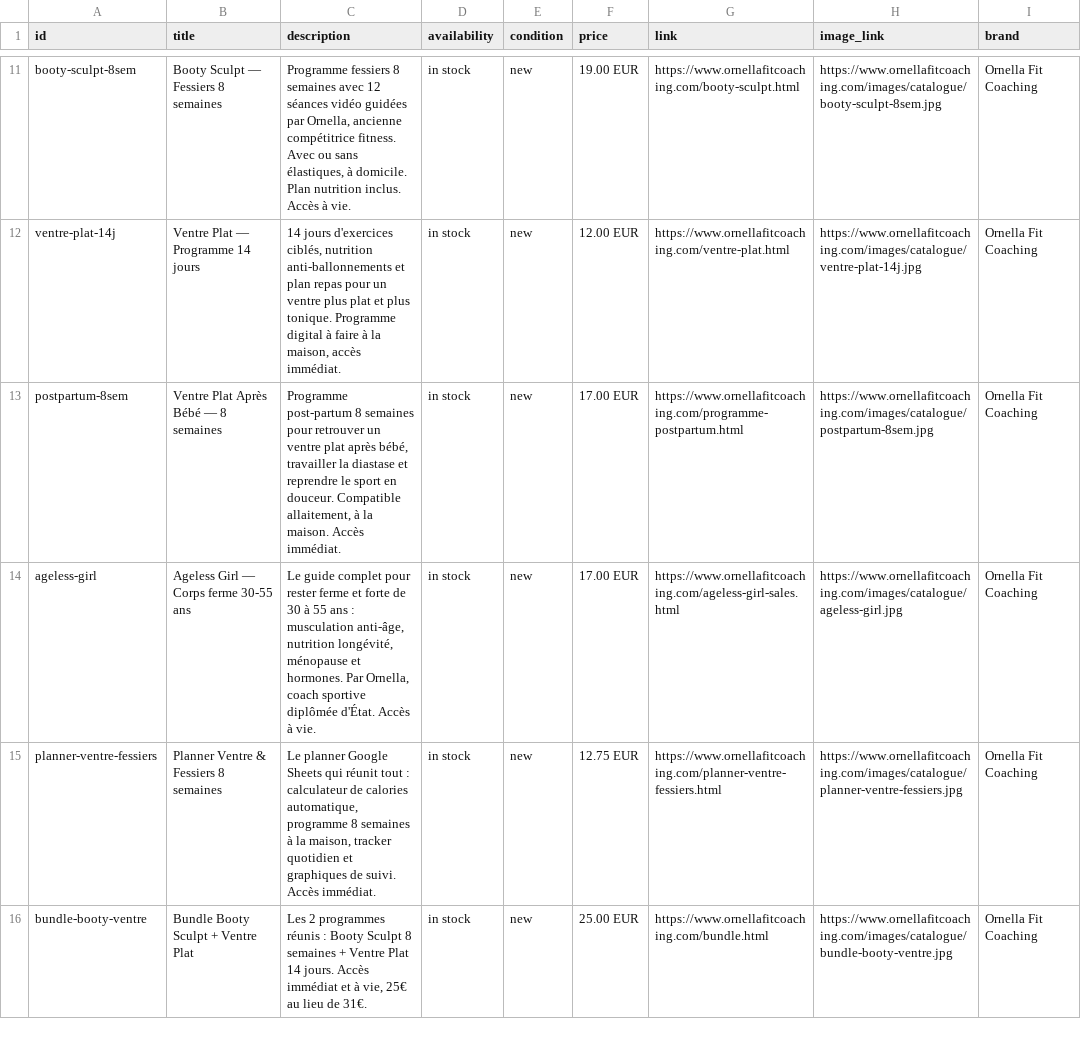
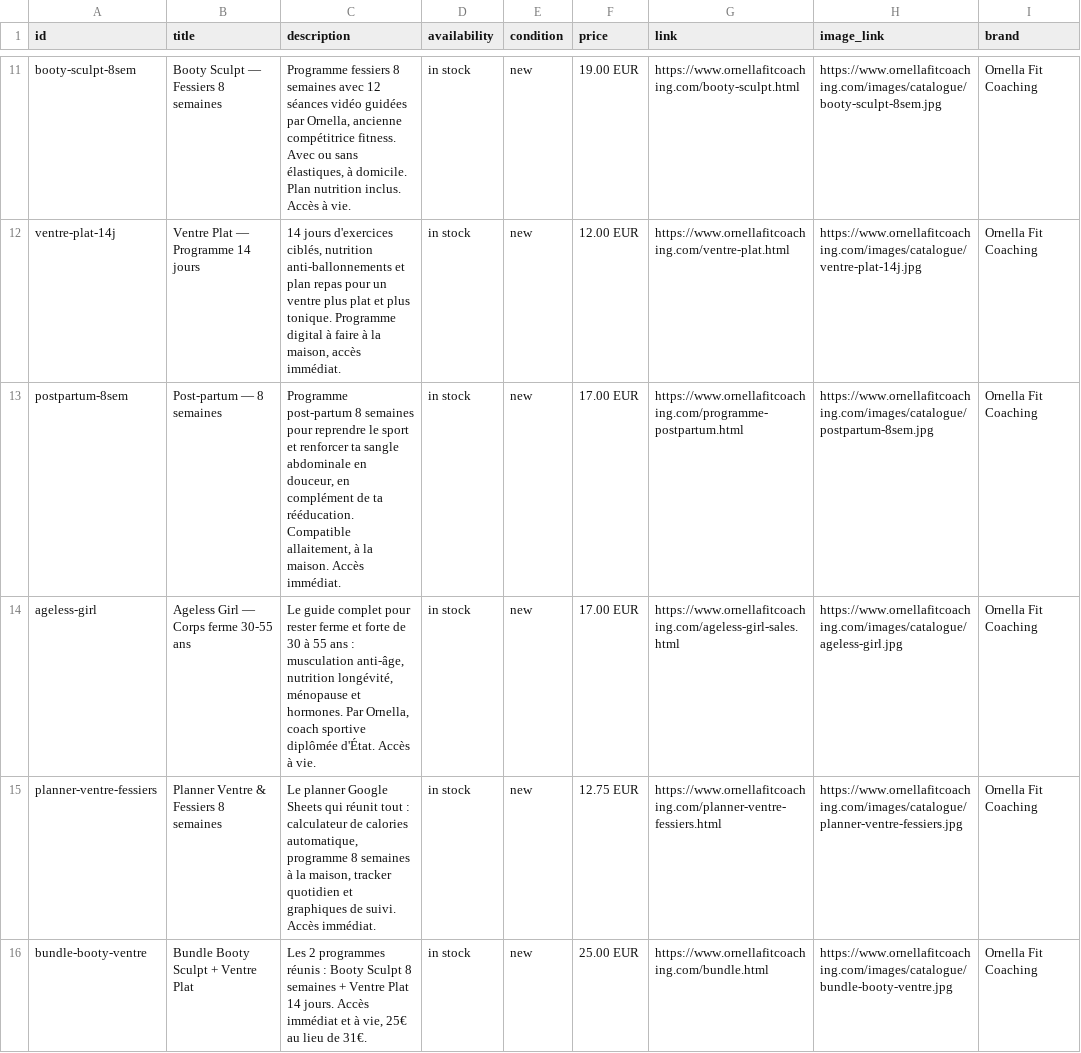
Before and after one commit to ornellafitcoaching-svg/ornellafit-site, a CSV file: meta-catalogue.csv, drawn as a sheet; only a part is shown, gaps mark what is left out; the diff covers the shown part only; the diff names each change by its address in the sheet, - before the commit and + after, or states it on an @@ line.

```diff
--- a/meta-catalogue.csv
+++ b/meta-catalogue.csv
-B13 (title): Ventre Plat Après Bébé — 8 semaines
+B13 (title): Post-partum — 8 semaines
-C13 (description): …semaines pour retrouver un ventre plat après bébé, travailler la diastase et reprendre le sport en douceur. Compatible allaitement,…
+C13 (description): …semaines pour reprendre le sport et renforcer ta sangle abdominale en douceur, en complément de ta rééducation. Compatible allaitement,…
```
Also changed, not shown: 1 edited cell elsewhere in this file, 20 other files.
